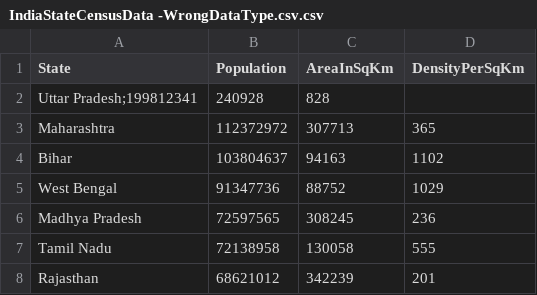
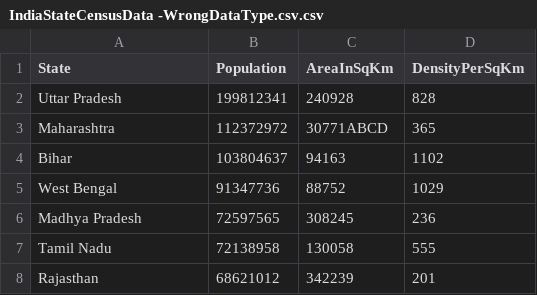
Before and after one commit to Nikhil16I/CensusAnalyser, a CSV file: src/com/resources/IndiaStateCensusData -WrongDataType.csv.csv, drawn as a sheet; only a part is shown.

Commit message:
Adding Exception for File Invalid Data Type

```diff
--- a/src/com/resources/IndiaStateCensusData -WrongDataType.csv.csv
+++ b/src/com/resources/IndiaStateCensusData -WrongDataType.csv.csv
@@ -1,4 +1,4 @@
 State,Population,AreaInSqKm,DensityPerSqKm
-Uttar Pradesh;199812341,240928,828
-Maharashtra,112372972,307713,365
+Uttar Pradesh,199812341,240928,828
+Maharashtra,112372972,30771ABCD,365
 Bihar,103804637,94163,1102
```
Also changed, not shown: 1 other file.
